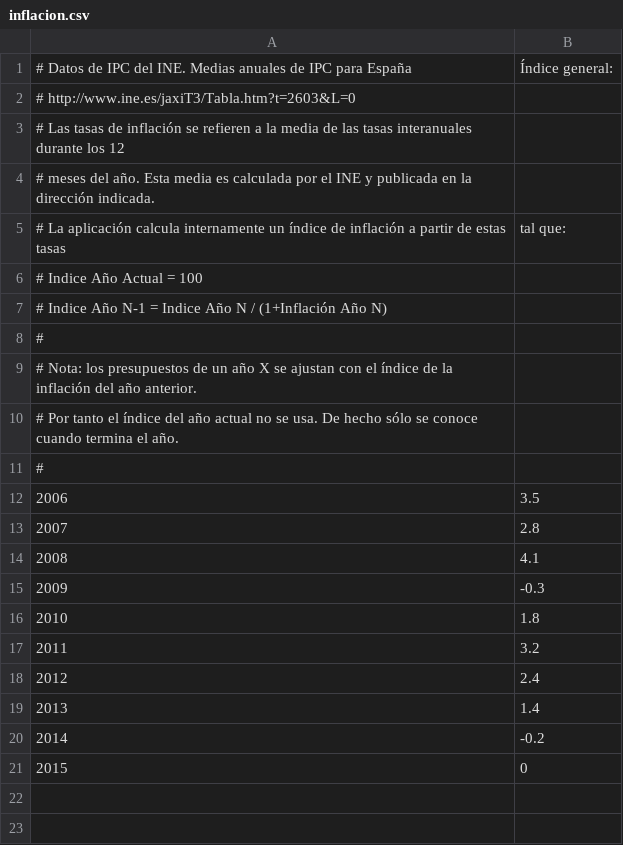
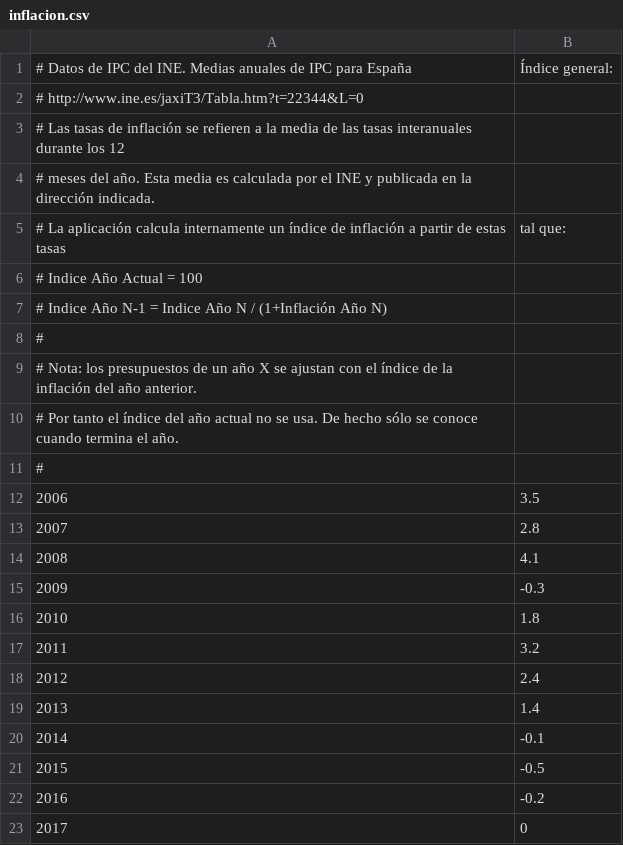
Before and after one commit to civio/presupuesto-pge, a CSV file: data/inflacion.csv, drawn as a sheet; the diff names each change by its address in the sheet, - before the commit and + after, or states it on an @@ line.

Commit message:
Update inflation data

```diff
--- a/data/inflacion.csv
+++ b/data/inflacion.csv
@@ column A renumbered from row 2 down @@
+row 20: 2014 | -0.1
+row 21: 2015 | -0.5
```
Also changed, not shown: 1 other file.
